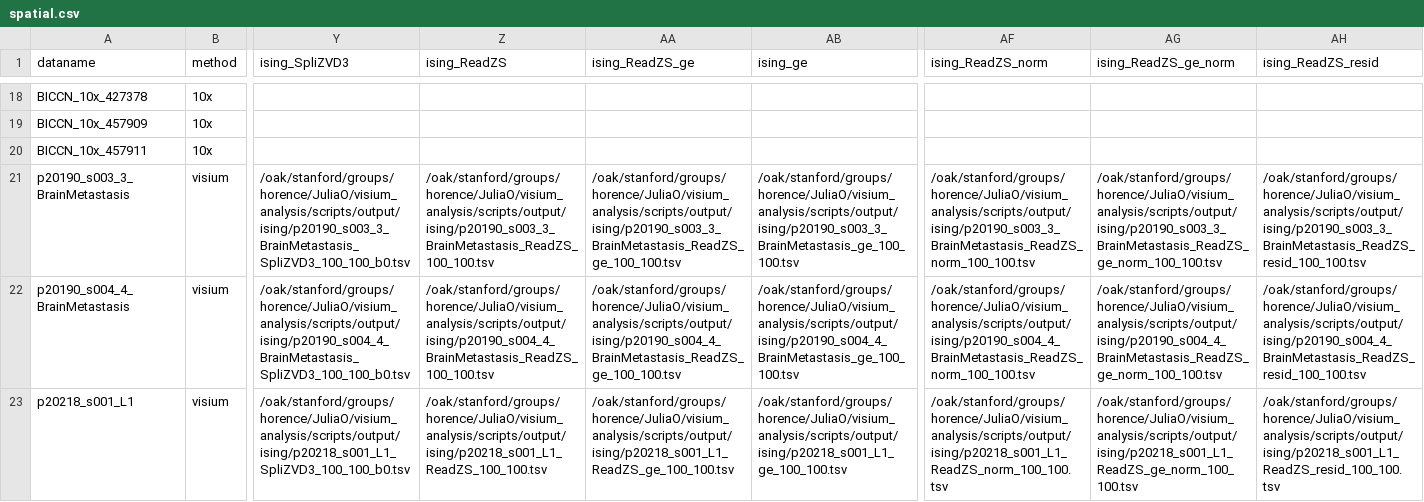
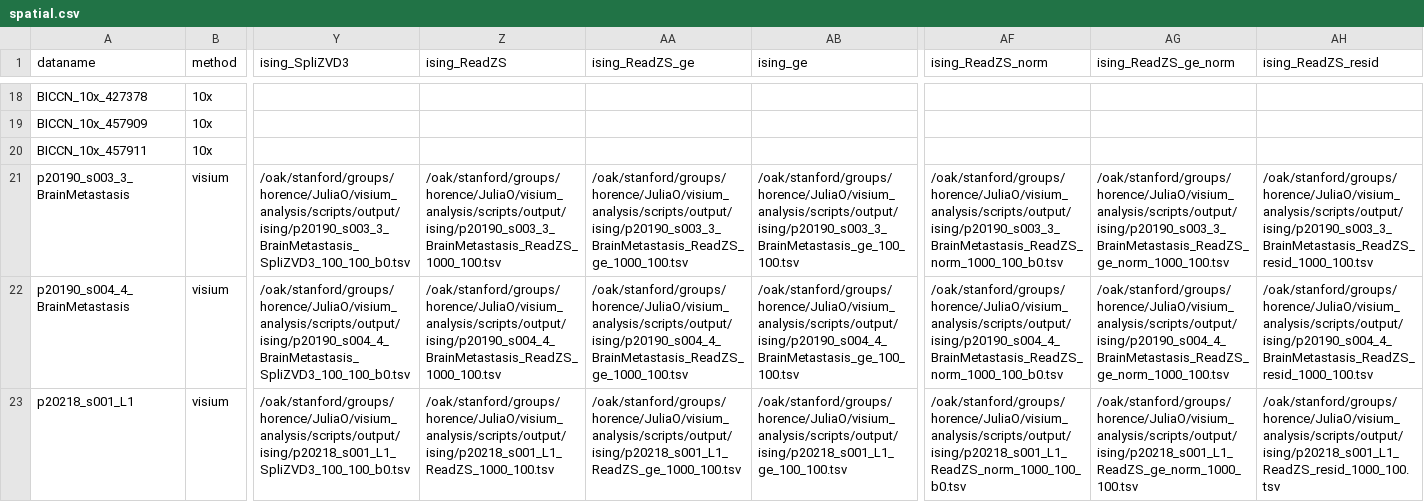
Before and after one commit to juliaolivieri/visium_analysis, a CSV file: notebooks/output/make_samplesheet/spatial.csv, drawn as a sheet; only a part is shown, gaps mark what is left out; the diff covers the shown part only; the diff names each change by its address in the sheet, - before the commit and + after, or states it on an @@ line.

```diff
--- a/notebooks/output/make_samplesheet/spatial.csv
+++ b/notebooks/output/make_samplesheet/spatial.csv
-Z21 (ising_ReadZS): /oak/stanford/groups/horence/JuliaO/visium_analysis/scripts/output/ising/p20190_s003_3_BrainMetastasis_ReadZS_100_100.tsv
+Z21 (ising_ReadZS): /oak/stanford/groups/horence/JuliaO/visium_analysis/scripts/output/ising/p20190_s003_3_BrainMetastasis_ReadZS_1000_100.tsv
-AA21 (ising_ReadZS_ge): /oak/stanford/groups/horence/JuliaO/visium_analysis/scripts/output/ising/p20190_s003_3_BrainMetastasis_ReadZS_ge_100_100.tsv
+AA21 (ising_ReadZS_ge): /oak/stanford/groups/horence/JuliaO/visium_analysis/scripts/output/ising/p20190_s003_3_BrainMetastasis_ReadZS_ge_1000_100.tsv
-AF21 (ising_ReadZS_norm): /oak/stanford/groups/horence/JuliaO/visium_analysis/scripts/output/ising/p20190_s003_3_BrainMetastasis_ReadZS_norm_100_100.tsv
+AF21 (ising_ReadZS_norm): /oak/stanford/groups/horence/JuliaO/visium_analysis/scripts/output/ising/p20190_s003_3_BrainMetastasis_ReadZS_norm_1000_100_b0.tsv
-AG21 (ising_ReadZS_ge_norm): /oak/stanford/groups/horence/JuliaO/visium_analysis/scripts/output/ising/p20190_s003_3_BrainMetastasis_ReadZS_ge_norm_100_100.tsv
+AG21 (ising_ReadZS_ge_norm): /oak/stanford/groups/horence/JuliaO/visium_analysis/scripts/output/ising/p20190_s003_3_BrainMetastasis_ReadZS_ge_norm_1000_100.tsv
-AH21 (ising_ReadZS_resid): /oak/stanford/groups/horence/JuliaO/visium_analysis/scripts/output/ising/p20190_s003_3_BrainMetastasis_ReadZS_resid_100_100.tsv
+AH21 (ising_ReadZS_resid): /oak/stanford/groups/horence/JuliaO/visium_analysis/scripts/output/ising/p20190_s003_3_BrainMetastasis_ReadZS_resid_1000_100.tsv
-Z22 (ising_ReadZS): /oak/stanford/groups/horence/JuliaO/visium_analysis/scripts/output/ising/p20190_s004_4_BrainMetastasis_ReadZS_100_100.tsv
+Z22 (ising_ReadZS): /oak/stanford/groups/horence/JuliaO/visium_analysis/scripts/output/ising/p20190_s004_4_BrainMetastasis_ReadZS_1000_100.tsv
-AA22 (ising_ReadZS_ge): /oak/stanford/groups/horence/JuliaO/visium_analysis/scripts/output/ising/p20190_s004_4_BrainMetastasis_ReadZS_ge_100_100.tsv
+AA22 (ising_ReadZS_ge): /oak/stanford/groups/horence/JuliaO/visium_analysis/scripts/output/ising/p20190_s004_4_BrainMetastasis_ReadZS_ge_1000_100.tsv
-AF22 (ising_ReadZS_norm): /oak/stanford/groups/horence/JuliaO/visium_analysis/scripts/output/ising/p20190_s004_4_BrainMetastasis_ReadZS_norm_100_100.tsv
+AF22 (ising_ReadZS_norm): /oak/stanford/groups/horence/JuliaO/visium_analysis/scripts/output/ising/p20190_s004_4_BrainMetastasis_ReadZS_norm_1000_100_b0.tsv
-AG22 (ising_ReadZS_ge_norm): /oak/stanford/groups/horence/JuliaO/visium_analysis/scripts/output/ising/p20190_s004_4_BrainMetastasis_ReadZS_ge_norm_100_100.tsv
+AG22 (ising_ReadZS_ge_norm): /oak/stanford/groups/horence/JuliaO/visium_analysis/scripts/output/ising/p20190_s004_4_BrainMetastasis_ReadZS_ge_norm_1000_100.tsv
-AH22 (ising_ReadZS_resid): /oak/stanford/groups/horence/JuliaO/visium_analysis/scripts/output/ising/p20190_s004_4_BrainMetastasis_ReadZS_resid_100_100.tsv
+AH22 (ising_ReadZS_resid): /oak/stanford/groups/horence/JuliaO/visium_analysis/scripts/output/ising/p20190_s004_4_BrainMetastasis_ReadZS_resid_1000_100.tsv
-Z23 (ising_ReadZS): /oak/stanford/groups/horence/JuliaO/visium_analysis/scripts/output/ising/p20218_s001_L1_ReadZS_100_100.tsv
+Z23 (ising_ReadZS): /oak/stanford/groups/horence/JuliaO/visium_analysis/scripts/output/ising/p20218_s001_L1_ReadZS_1000_100.tsv
-AA23 (ising_ReadZS_ge): /oak/stanford/groups/horence/JuliaO/visium_analysis/scripts/output/ising/p20218_s001_L1_ReadZS_ge_100_100.tsv
+AA23 (ising_ReadZS_ge): /oak/stanford/groups/horence/JuliaO/visium_analysis/scripts/output/ising/p20218_s001_L1_ReadZS_ge_1000_100.tsv
-AF23 (ising_ReadZS_norm): /oak/stanford/groups/horence/JuliaO/visium_analysis/scripts/output/ising/p20218_s001_L1_ReadZS_norm_100_100.tsv
+AF23 (ising_ReadZS_norm): /oak/stanford/groups/horence/JuliaO/visium_analysis/scripts/output/ising/p20218_s001_L1_ReadZS_norm_1000_100_b0.tsv
-AG23 (ising_ReadZS_ge_norm): /oak/stanford/groups/horence/JuliaO/visium_analysis/scripts/output/ising/p20218_s001_L1_ReadZS_ge_norm_100_100.tsv
+AG23 (ising_ReadZS_ge_norm): /oak/stanford/groups/horence/JuliaO/visium_analysis/scripts/output/ising/p20218_s001_L1_ReadZS_ge_norm_1000_100.tsv
-AH23 (ising_ReadZS_resid): /oak/stanford/groups/horence/JuliaO/visium_analysis/scripts/output/ising/p20218_s001_L1_ReadZS_resid_100_100.tsv
+AH23 (ising_ReadZS_resid): /oak/stanford/groups/horence/JuliaO/visium_analysis/scripts/output/ising/p20218_s001_L1_ReadZS_resid_1000_100.tsv
```
Also changed, not shown: 80 edited cells elsewhere in this file, 8 other files.
